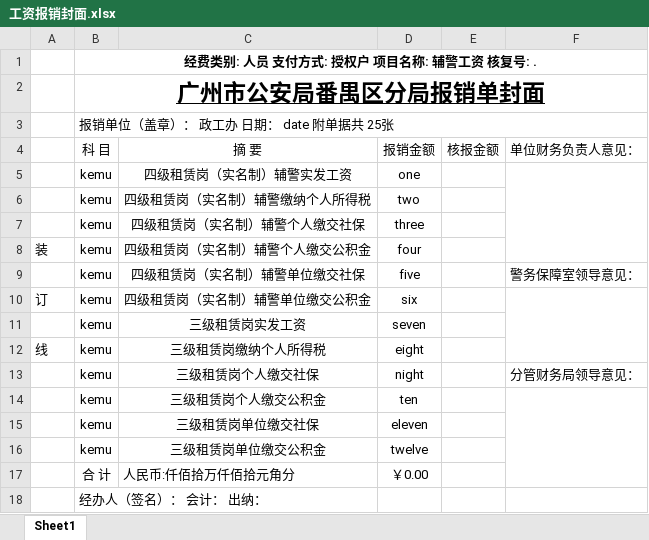
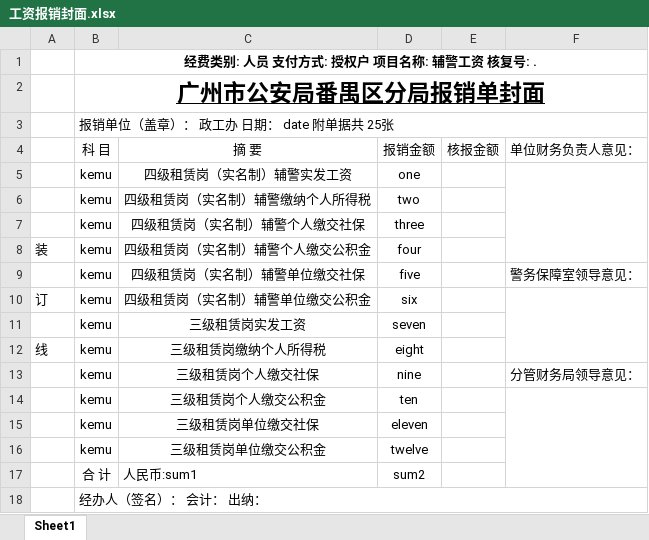
Before and after one commit to xiaoMzjm/Studio_Project_PanyuAuxiliaryPoliceSystem, an Excel workbook: houtai/base/biz/main/src/main/resources/static/file/工资报销封面.xlsx, sheet Sheet1, drawn as a sheet; values as stored, in another font and other column widths than the file's, no borders; charts and pictures not drawn; removed rows and columns are numbered as before the commit, all else as after; the diff names each change by its address in the sheet, - before the commit and + after, or states it on an @@ line.

```diff
--- a/houtai/base/biz/main/src/main/resources/static/file/工资报销封面.xlsx (sheet Sheet1)
+++ b/houtai/base/biz/main/src/main/resources/static/file/工资报销封面.xlsx (sheet Sheet1)
-D13: night
+D13: nine
-row 17:  | 合 计 | 人民币:仟佰拾万仟佰拾元角分 | ￥0.00
+row 17:  | 合 计 | 人民币:sum1 | sum2
+B18:F18 merged
```
Also changed, not shown: 5 other files.
